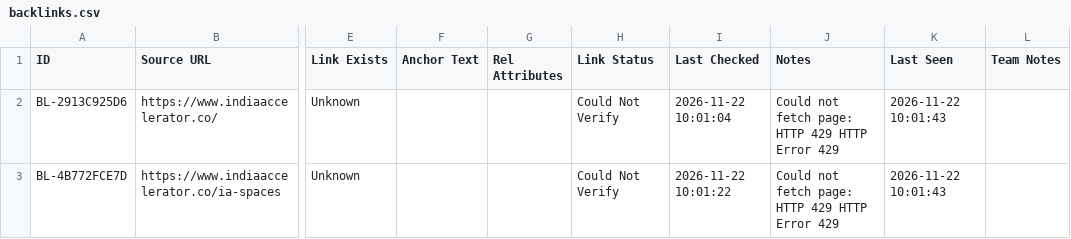
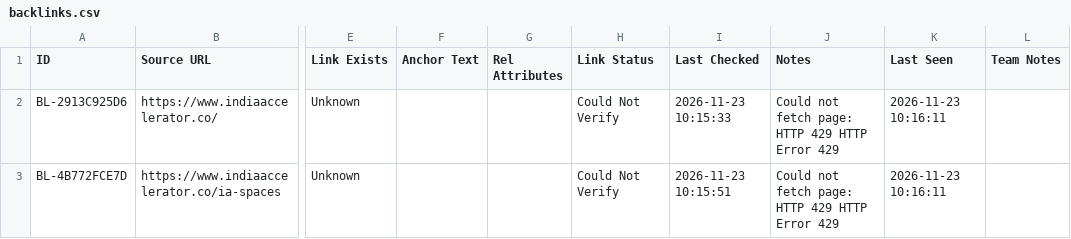
Before and after one commit to farhankhanpng/offpage-automation, a CSV file: data/sheets_offline_cache/backlinks.csv, drawn as a sheet; only a part is shown, gaps mark what is left out; the diff names each change by its address in the sheet, - before the commit and + after, or states it on an @@ line.

```diff
--- a/data/sheets_offline_cache/backlinks.csv
+++ b/data/sheets_offline_cache/backlinks.csv
-I2 (Last Checked): 2026-11-22 10:01:04
+I2 (Last Checked): 2026-11-23 10:15:33
-K2:K3 (Last Seen): 2026-11-22 10:01:43
+K2:K3 (Last Seen): 2026-11-23 10:16:11
-I3 (Last Checked): 2026-11-22 10:01:22
+I3 (Last Checked): 2026-11-23 10:15:51
```
Also changed, not shown: data/sheets_offline_cache/activity_log.csv, data/sheets_offline_cache/brand_mentions.csv, 5 other files.
